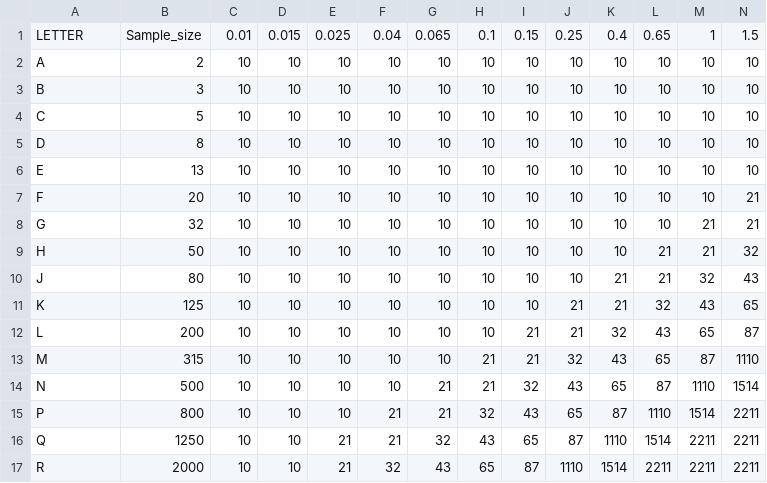
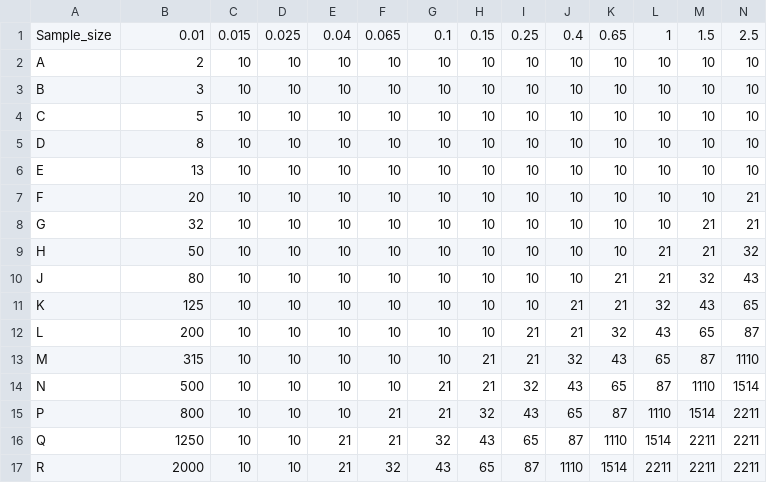
Before and after one commit to SebasCruzado/CSVs, a CSV file: MIL NORMAL.csv, drawn as a sheet; only a part is shown; removed rows and columns are numbered as before the commit, all else as after; rows hold the shown columns only; the diff names each change by its address in the sheet, - before the commit and + after, or states it on an @@ line.

Commit message:
Update MIL NORMAL.csv

```diff
--- a/MIL NORMAL.csv
+++ b/MIL NORMAL.csv
-row 1: LETTER | Sample_size | 0.01 | 0.015 | 0.025 | 0.04 | 0.065 | 0.1 | 0.15 | 0.25 | 0.4 | 0.65 | 1 | 1.5
+row 1: Sample_size | 0.01 | 0.015 | 0.025 | 0.04 | 0.065 | 0.1 | 0.15 | 0.25 | 0.4 | 0.65 | 1 | 1.5 | 2.5
```
